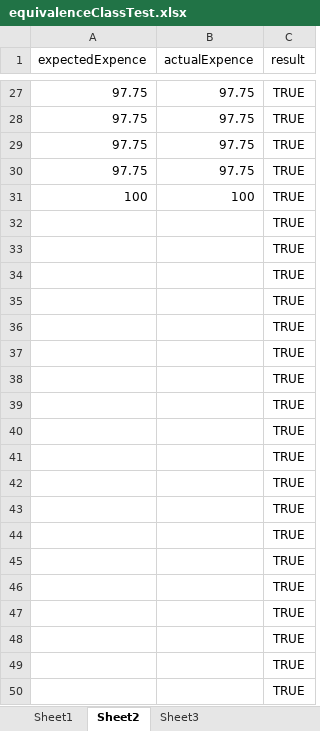
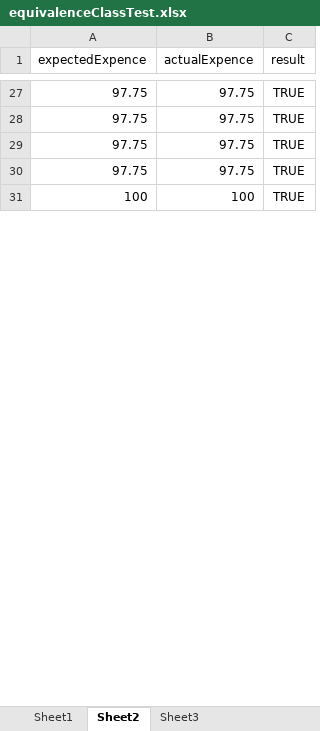
Before and after one commit to aaana/SoftwareTest2, an Excel workbook: testFiles/equivalenceClassTest.xlsx, sheet Sheet2, drawn as a sheet; only a part is shown, gaps mark what is left out; values as stored, in another font and other column widths than the file's, no borders; removed rows and columns are numbered as before the commit, all else as after; the diff covers the shown part only; the diff names each change by its address in the sheet, - before the commit and + after, or states it on an @@ line.

```diff
--- a/testFiles/equivalenceClassTest.xlsx (sheet Sheet2)
+++ b/testFiles/equivalenceClassTest.xlsx (sheet Sheet2)
-row 32:  |  | TRUE
-row 33:  |  | TRUE
-row 34:  |  | TRUE
-row 35:  |  | TRUE
-row 36:  |  | TRUE
-row 37:  |  | TRUE
-row 38:  |  | TRUE
-row 39:  |  | TRUE
-row 40:  |  | TRUE
-row 41:  |  | TRUE
-row 42:  |  | TRUE
-row 43:  |  | TRUE
-row 44:  |  | TRUE
-row 45:  |  | TRUE
-row 46:  |  | TRUE
-row 47:  |  | TRUE
-row 48:  |  | TRUE
-row 49:  |  | TRUE
-row 50:  |  | TRUE
```
Also changed, not shown: 26 added rows and 7 removed rows elsewhere in this sheet, sheet Sheet1, formulas that keep their value, testFiles/boundaryTest_2.xlsx, testFiles/decisionTree.xlsx, 4 other files.
